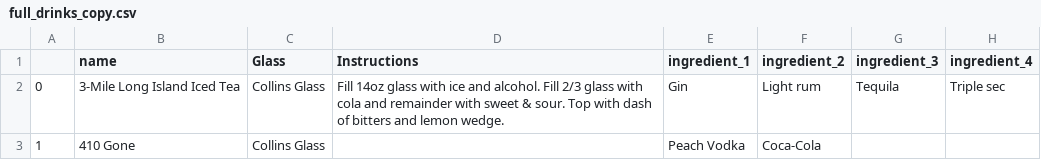
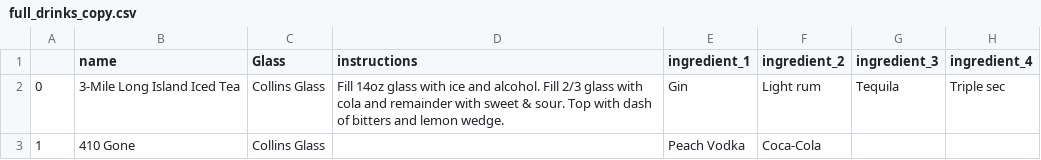
Before and after one commit to scarlett014j/project2, a CSV file: full_drinks_copy.csv, drawn as a sheet; only a part is shown; the diff names each change by its address in the sheet, - before the commit and + after, or states it on an @@ line.

Commit message:
hyperlinks & drink pages

```diff
--- a/full_drinks_copy.csv
+++ b/full_drinks_copy.csv
-D1: Instructions
+D1: instructions
```
Also changed, not shown: 4 other files.
